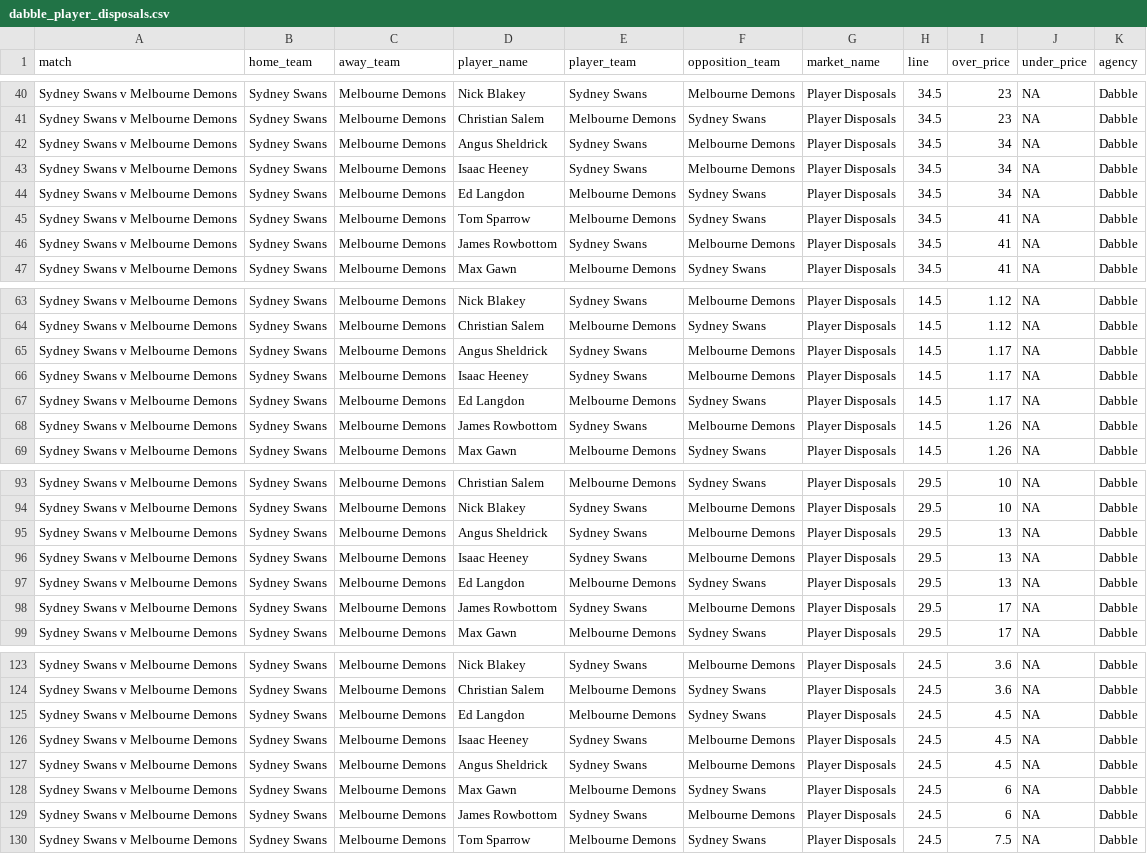
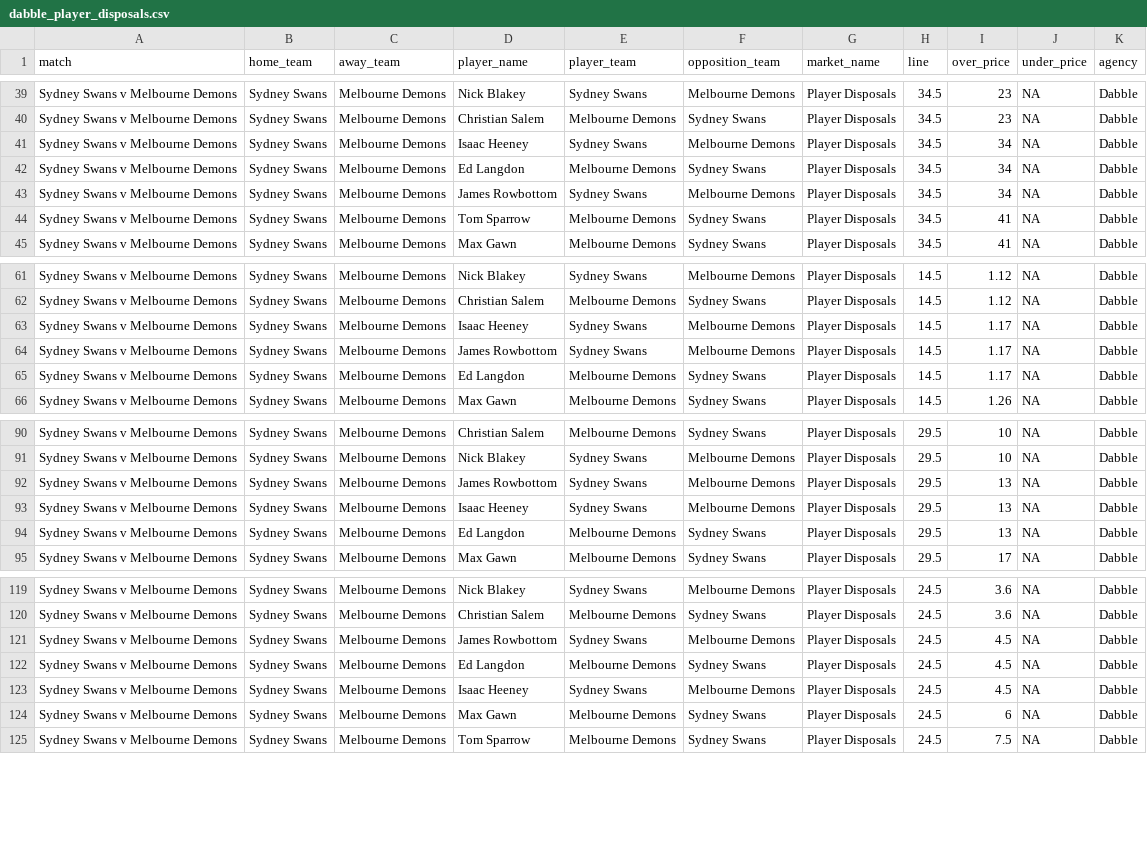
Before and after one commit to jamesbrown1417/AFL, a CSV file: Data/scraped_odds/dabble_player_disposals.csv, drawn as a sheet; only a part is shown, gaps mark what is left out; the diff covers the shown part only.

```diff
--- a/Data/scraped_odds/dabble_player_disposals.csv
+++ b/Data/scraped_odds/dabble_player_disposals.csv
@@ -41,7 +40,6 @@ Sydney Swans v Melbourne Demons,Sydney Swans,Melbourne Demons,Nick Blakey,Sydney
 Sydney Swans v Melbourne Demons,Sydney Swans,Melbourne Demons,Christian Salem,Melbourne Demons,Sydney Swans,Player Disposals,34.5,23,NA,Dabble
-Sydney Swans v Melbourne Demons,Sydney Swans,Melbourne Demons,Angus Sheldrick,Sydney Swans,Melbourne Demons,Player Disposals,34.5,34,NA,Dabble
 Sydney Swans v Melbourne Demons,Sydney Swans,Melbourne Demons,Isaac Heeney,Sydney Swans,Melbourne Demons,Player Disposals,34.5,34,NA,Dabble
 Sydney Swans v Melbourne Demons,Sydney Swans,Melbourne Demons,Ed Langdon,Melbourne Demons,Sydney Swans,Player Disposals,34.5,34,NA,Dabble
+Sydney Swans v Melbourne Demons,Sydney Swans,Melbourne Demons,James Rowbottom,Sydney Swans,Melbourne Demons,Player Disposals,34.5,34,NA,Dabble
 Sydney Swans v Melbourne Demons,Sydney Swans,Melbourne Demons,Tom Sparrow,Melbourne Demons,Sydney Swans,Player Disposals,34.5,41,NA,Dabble
-Sydney Swans v Melbourne Demons,Sydney Swans,Melbourne Demons,James Rowbottom,Sydney Swans,Melbourne Demons,Player Disposals,34.5,41,NA,Dabble
 Sydney Swans v Melbourne Demons,Sydney Swans,Melbourne Demons,Max Gawn,Melbourne Demons,Sydney Swans,Player Disposals,34.5,41,NA,Dabble
@@ -64,6 +62,5 @@ Sydney Swans v Melbourne Demons,Sydney Swans,Melbourne Demons,Nick Blakey,Sydney
 Sydney Swans v Melbourne Demons,Sydney Swans,Melbourne Demons,Christian Salem,Melbourne Demons,Sydney Swans,Player Disposals,14.5,1.12,NA,Dabble
-Sydney Swans v Melbourne Demons,Sydney Swans,Melbourne Demons,Angus Sheldrick,Sydney Swans,Melbourne Demons,Player Disposals,14.5,1.17,NA,Dabble
 Sydney Swans v Melbourne Demons,Sydney Swans,Melbourne Demons,Isaac Heeney,Sydney Swans,Melbourne Demons,Player Disposals,14.5,1.17,NA,Dabble
+Sydney Swans v Melbourne Demons,Sydney Swans,Melbourne Demons,James Rowbottom,Sydney Swans,Melbourne Demons,Player Disposals,14.5,1.17,NA,Dabble
 Sydney Swans v Melbourne Demons,Sydney Swans,Melbourne Demons,Ed Langdon,Melbourne Demons,Sydney Swans,Player Disposals,14.5,1.17,NA,Dabble
-Sydney Swans v Melbourne Demons,Sydney Swans,Melbourne Demons,James Rowbottom,Sydney Swans,Melbourne Demons,Player Disposals,14.5,1.26,NA,Dabble
 Sydney Swans v Melbourne Demons,Sydney Swans,Melbourne Demons,Max Gawn,Melbourne Demons,Sydney Swans,Player Disposals,14.5,1.26,NA,Dabble
@@ -94,6 +91,5 @@ Sydney Swans v Melbourne Demons,Sydney Swans,Melbourne Demons,Christian Salem,Me
 Sydney Swans v Melbourne Demons,Sydney Swans,Melbourne Demons,Nick Blakey,Sydney Swans,Melbourne Demons,Player Disposals,29.5,10,NA,Dabble
-Sydney Swans v Melbourne Demons,Sydney Swans,Melbourne Demons,Angus Sheldrick,Sydney Swans,Melbourne Demons,Player Disposals,29.5,13,NA,Dabble
+Sydney Swans v Melbourne Demons,Sydney Swans,Melbourne Demons,James Rowbottom,Sydney Swans,Melbourne Demons,Player Disposals,29.5,13,NA,Dabble
 Sydney Swans v Melbourne Demons,Sydney Swans,Melbourne Demons,Isaac Heeney,Sydney Swans,Melbourne Demons,Player Disposals,29.5,13,NA,Dabble
 Sydney Swans v Melbourne Demons,Sydney Swans,Melbourne Demons,Ed Langdon,Melbourne Demons,Sydney Swans,Player Disposals,29.5,13,NA,Dabble
-Sydney Swans v Melbourne Demons,Sydney Swans,Melbourne Demons,James Rowbottom,Sydney Swans,Melbourne Demons,Player Disposals,29.5,17,NA,Dabble
 Sydney Swans v Melbourne Demons,Sydney Swans,Melbourne Demons,Max Gawn,Melbourne Demons,Sydney Swans,Player Disposals,29.5,17,NA,Dabble
@@ -124,7 +120,6 @@ Sydney Swans v Melbourne Demons,Sydney Swans,Melbourne Demons,Nick Blakey,Sydney
 Sydney Swans v Melbourne Demons,Sydney Swans,Melbourne Demons,Christian Salem,Melbourne Demons,Sydney Swans,Player Disposals,24.5,3.6,NA,Dabble
+Sydney Swans v Melbourne Demons,Sydney Swans,Melbourne Demons,James Rowbottom,Sydney Swans,Melbourne Demons,Player Disposals,24.5,4.5,NA,Dabble
 Sydney Swans v Melbourne Demons,Sydney Swans,Melbourne Demons,Ed Langdon,Melbourne Demons,Sydney Swans,Player Disposals,24.5,4.5,NA,Dabble
 Sydney Swans v Melbourne Demons,Sydney Swans,Melbourne Demons,Isaac Heeney,Sydney Swans,Melbourne Demons,Player Disposals,24.5,4.5,NA,Dabble
-Sydney Swans v Melbourne Demons,Sydney Swans,Melbourne Demons,Angus Sheldrick,Sydney Swans,Melbourne Demons,Player Disposals,24.5,4.5,NA,Dabble
 Sydney Swans v Melbourne Demons,Sydney Swans,Melbourne Demons,Max Gawn,Melbourne Demons,Sydney Swans,Player Disposals,24.5,6,NA,Dabble
-Sydney Swans v Melbourne Demons,Sydney Swans,Melbourne Demons,James Rowbottom,Sydney Swans,Melbourne Demons,Player Disposals,24.5,6,NA,Dabble
 Sydney Swans v Melbourne Demons,Sydney Swans,Melbourne Demons,Tom Sparrow,Melbourne Demons,Sydney Swans,Player Disposals,24.5,7.5,NA,Dabble
```
Also changed, not shown: 7 removed rows and 2 edited cells elsewhere in this file, Data/scraped_odds/dabble_player_goals.csv, Data/scraped_odds/neds_player_goals.csv, 55 other files.
